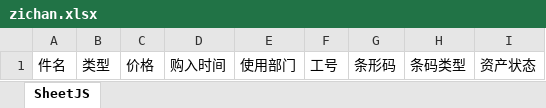
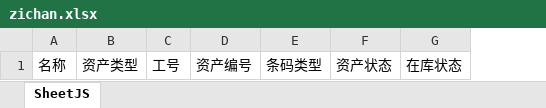
Before and after one commit to zhangtianciAnt/newparkcloud, an Excel workbook: controller/src/main/resources/jxls_templates/zichan.xlsx, sheet SheetJS, drawn as a sheet; values as stored, in another font and other column widths than the file's, no borders; removed rows and columns are numbered as before the commit, all else as after; the diff names each change by its address in the sheet, - before the commit and + after, or states it on an @@ line.

Commit message:
资产盘点

```diff
--- a/controller/src/main/resources/jxls_templates/zichan.xlsx (sheet SheetJS)
+++ b/controller/src/main/resources/jxls_templates/zichan.xlsx (sheet SheetJS)
-column A, row 1: 件名
-column B, row 1: 类型
-column C, row 1: 价格
-column D, row 1: 购入时间
-column E, row 1: 使用部门
+column A, row 1: 名称
+column B, row 1: 资产类型
-column G, row 1: 条形码
+column D, row 1: 资产编号
+column G, row 1: 在库状态
```
